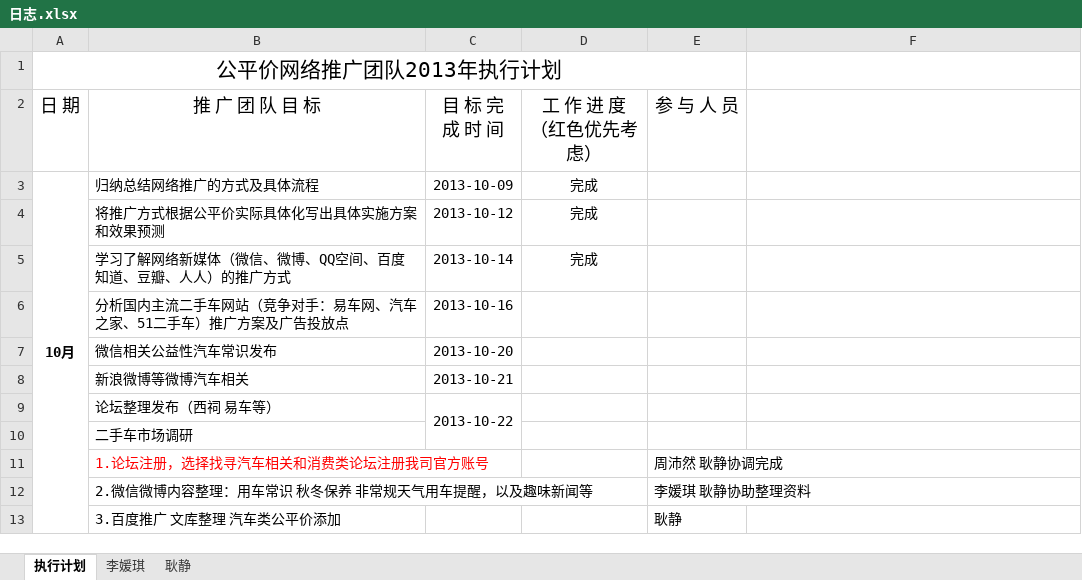
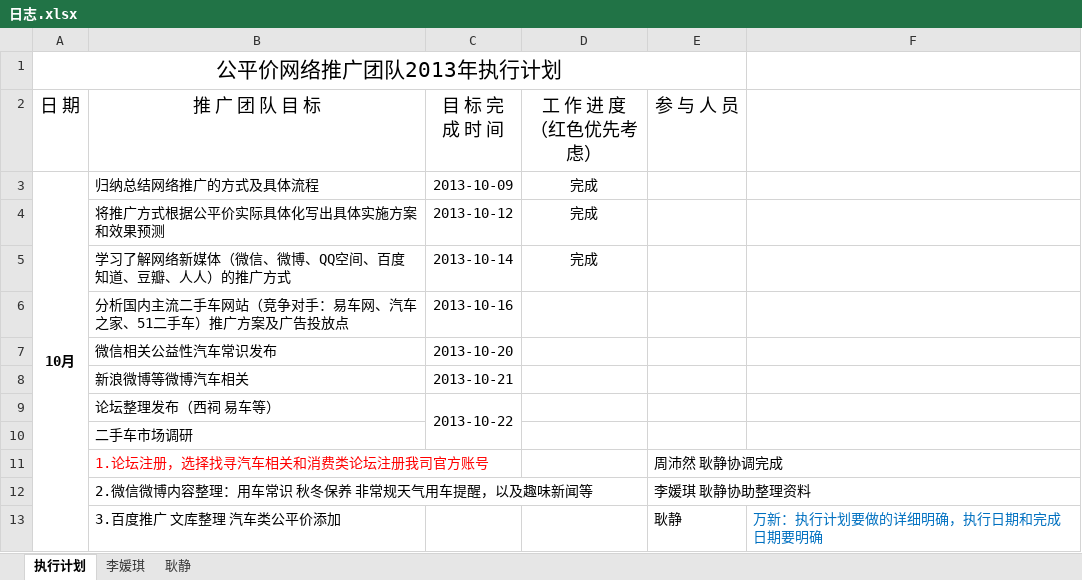
Before and after one commit to my52486002/tuiguang, an Excel workbook: 日志.xlsx, sheet 执行计划, drawn as a sheet; values as stored, in another font and other column widths than the file's, no borders; the diff names each change by its address in the sheet, - before the commit and + after, or states it on an @@ line.

Commit message:
更新

```diff
--- a/日志.xlsx (sheet 执行计划)
+++ b/日志.xlsx (sheet 执行计划)
-F13: (empty)
+F13: 万新：执行计划要做的详细明确，执行日期和完成日期要明确
```
Also changed, not shown: sheet 李媛琪.
